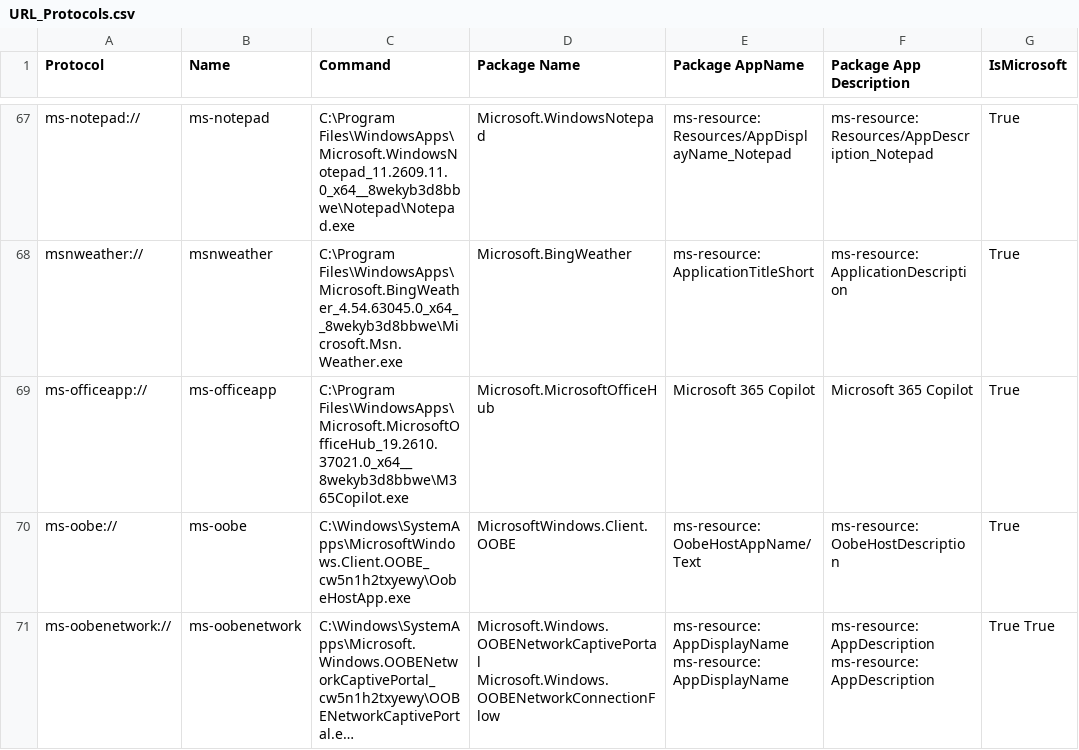
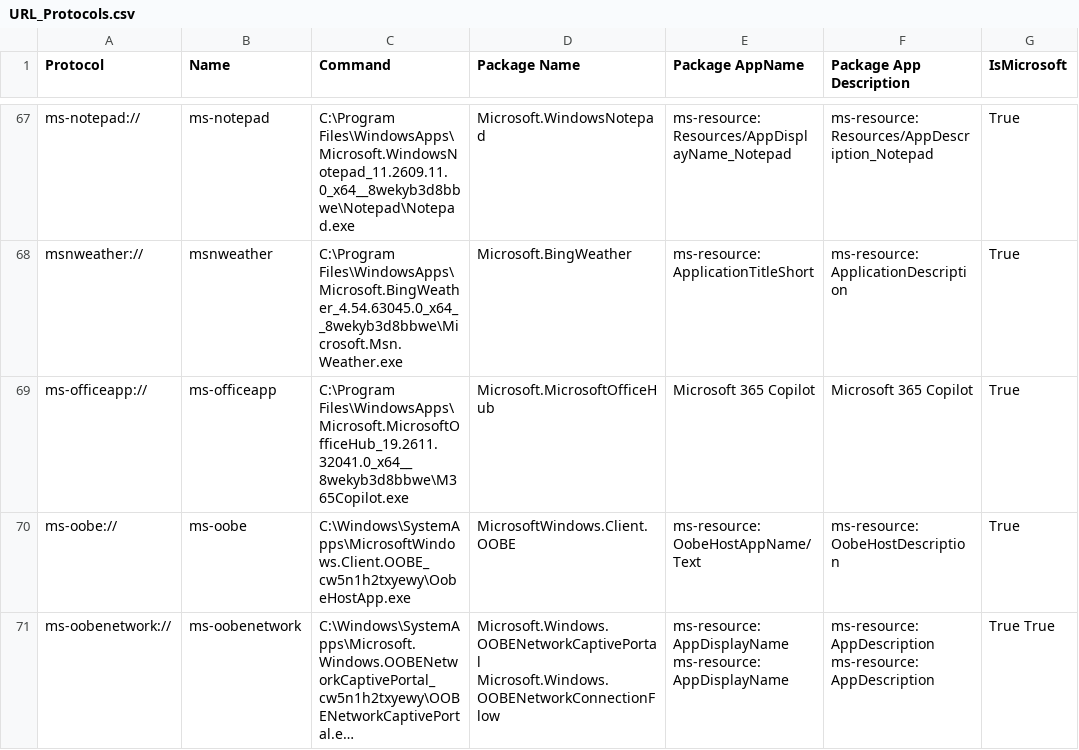
Before and after one commit to ThioJoe/Windows-Feature-ID-Scanner, a CSV file: data/builds/26320.10003-AMD64/super-god-mode/URL_Protocols.csv, drawn as a sheet; only a part is shown, gaps mark what is left out; long unchanged cells end in …; the diff covers the shown part only.

```diff
--- a/data/builds/26320.10003-AMD64/super-god-mode/URL_Protocols.csv
+++ b/data/builds/26320.10003-AMD64/super-god-mode/URL_Protocols.csv
@@ -68,3 +68,3 @@
 "msnweather://","msnweather","C:\Program Files\WindowsApps\Microsoft.BingWeather_4.54.63045.0_x64__8wekyb3d8bbwe\Microsoft.Msn.Weather.exe","Microsoft.BingWeather","ms-resource:ApplicationTitleShort","ms-resource:ApplicationDescription",True
-"ms-officeapp://","ms-officeapp","C:\Program Files\WindowsApps\Microsoft.MicrosoftOfficeHub_19.2610.37021.0_x64__8wekyb3d8bbwe\M365Copilot.exe","Microsoft.MicrosoftOfficeHub","Microsoft 365 Copilot","Microsoft 365 Copilot",True
+"ms-officeapp://","ms-officeapp","C:\Program Files\WindowsApps\Microsoft.MicrosoftOfficeHub_19.2611.32041.0_x64__8wekyb3d8bbwe\M365Copilot.exe","Microsoft.MicrosoftOfficeHub","Microsoft 365 Copilot","Microsoft 365 Copilot",True
 "ms-oobe://","ms-oobe","C:\Windows\SystemApps\MicrosoftWindows.Client.OOBE_cw5n1h2txyewy\OobeHostApp.exe","MicrosoftWindows.Client.OOBE","ms-resource:OobeHostAppName/Text","ms-resource:OobeHostDescription",True
```
Also changed, not shown: 24 edited cells elsewhere in this file, data/builds/26320.10003-AMD64/super-god-mode/Hidden_App_Links.csv, 9 other files.
